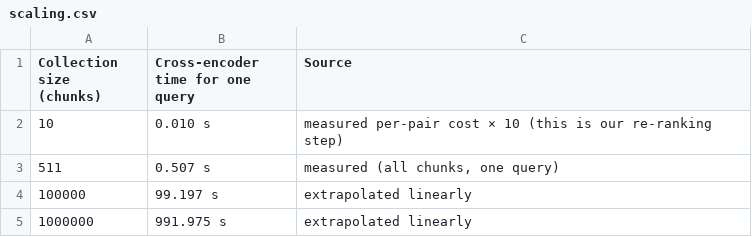
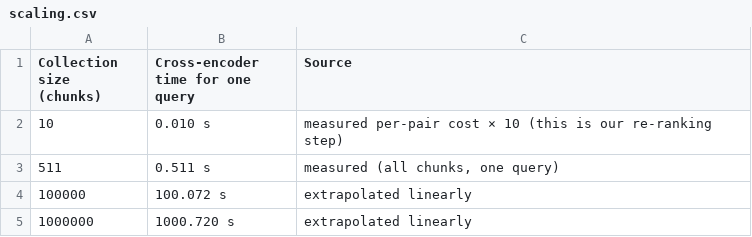
Before and after one commit to Abhi-1122/rag-reranking, a CSV file: results/scaling.csv, drawn as a sheet.

```diff
--- a/results/scaling.csv
+++ b/results/scaling.csv
@@ -2,4 +2,4 @@ Collection size (chunks),Cross-encoder time for one query,Source
 10,0.010 s,measured per-pair cost × 10 (this is our re-ranking step)
-511,0.507 s,"measured (all chunks, one query)"
-100000,99.197 s,extrapolated linearly
-1000000,991.975 s,extrapolated linearly
+511,0.511 s,"measured (all chunks, one query)"
+100000,100.072 s,extrapolated linearly
+1000000,1000.720 s,extrapolated linearly
```
Also changed, not shown: results/latency_retrieval.csv, 3 other files.
